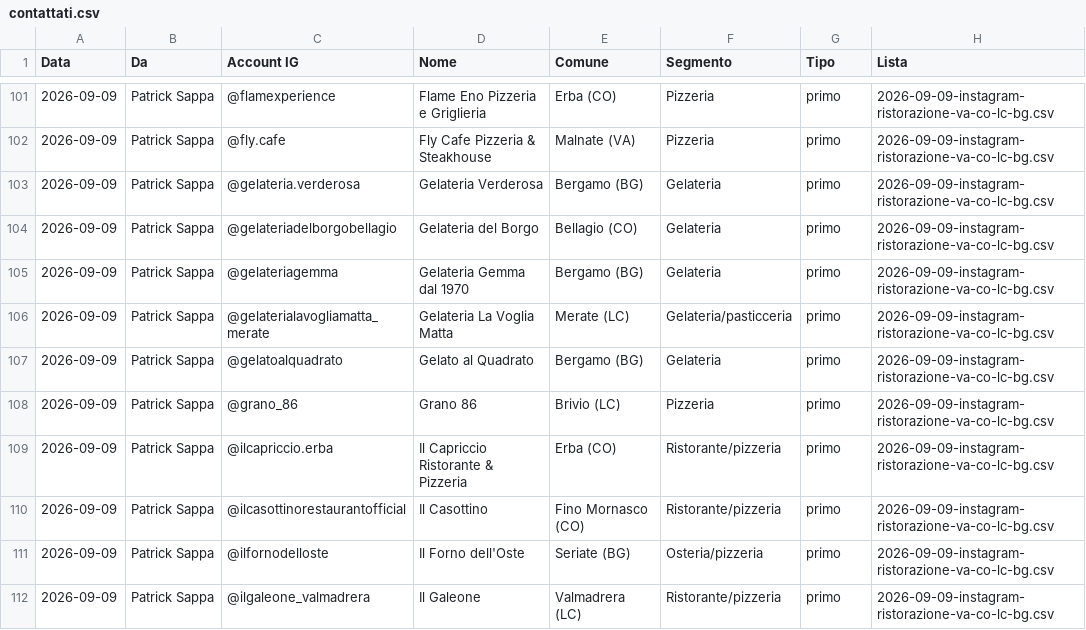
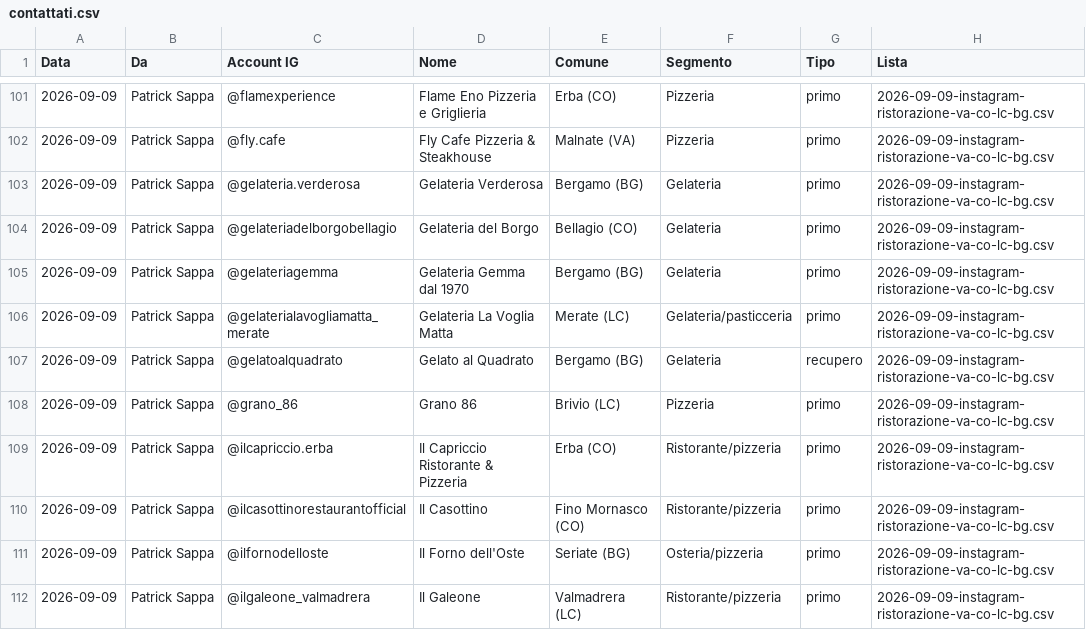
Before and after one commit to Nixo999/denki-brain, a CSV file: 02-Sales/liste/contattati.csv, drawn as a sheet; only a part is shown, gaps mark what is left out.

Commit message:
Banco DM: 681 righe fra contattati e gia' col sito
Scritte dal server del banco, non a mano.

```diff
--- a/02-Sales/liste/contattati.csv
+++ b/02-Sales/liste/contattati.csv
@@ -106,3 +106,3 @@ Data,Da,Account IG,Nome,Comune,Segmento,Tipo,Lista
 2026-09-09,Patrick Sappa,@gelaterialavogliamatta_merate,Gelateria La Voglia Matta,Merate (LC),Gelateria/pasticceria,primo,2026-09-09-instagram-ristorazione-va-co-lc-bg.csv
-2026-09-09,Patrick Sappa,@gelatoalquadrato,Gelato al Quadrato,Bergamo (BG),Gelateria,primo,2026-09-09-instagram-ristorazione-va-co-lc-bg.csv
+2026-09-09,Patrick Sappa,@gelatoalquadrato,Gelato al Quadrato,Bergamo (BG),Gelateria,recupero,2026-09-09-instagram-ristorazione-va-co-lc-bg.csv
 2026-09-09,Patrick Sappa,@grano_86,Grano 86,Brivio (LC),Pizzeria,primo,2026-09-09-instagram-ristorazione-va-co-lc-bg.csv
```
